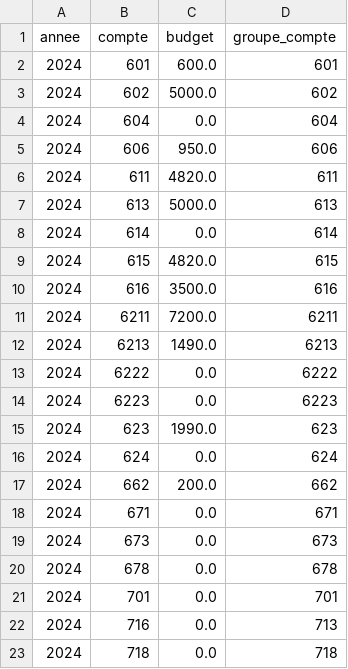
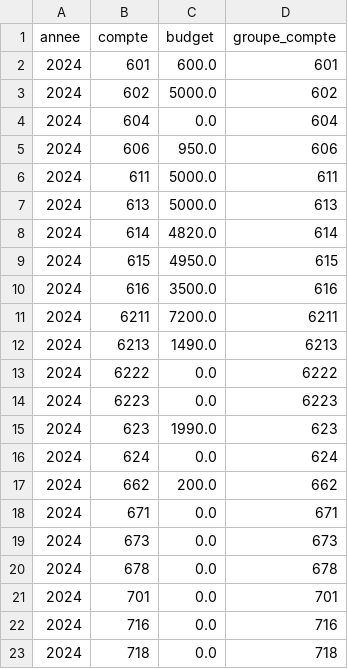
Before and after one commit to charleytrigano/streamlit_immeuble, a CSV file: data/budget_comptes_generaux.csv, drawn as a sheet.

Commit message:
Add files via upload

```diff
--- a/data/budget_comptes_generaux.csv
+++ b/data/budget_comptes_generaux.csv
@@ -5,6 +5,6 @@ annee,compte,budget,groupe_compte
 2024,606,950.0,606
-2024,611,4820.0,611
+2024,611,5000.0,611
 2024,613,5000.0,613
-2024,614,0.0,614
-2024,615,4820.0,615
+2024,614,4820.0,614
+2024,615,4950.0,615
 2024,616,3500.0,616
@@ -21,3 +21,3 @@ annee,compte,budget,groupe_compte
 2024,701,0.0,701
-2024,716,0.0,713
+2024,716,0.0,716
 2024,718,0.0,718
```
